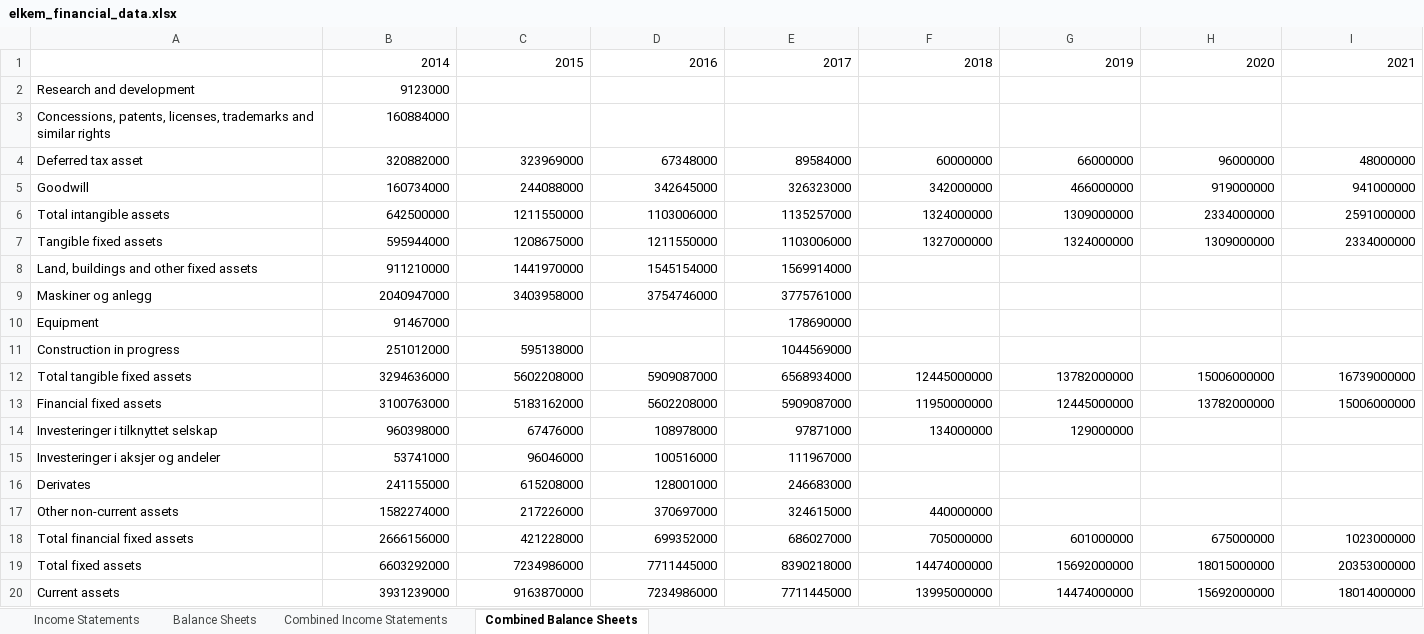
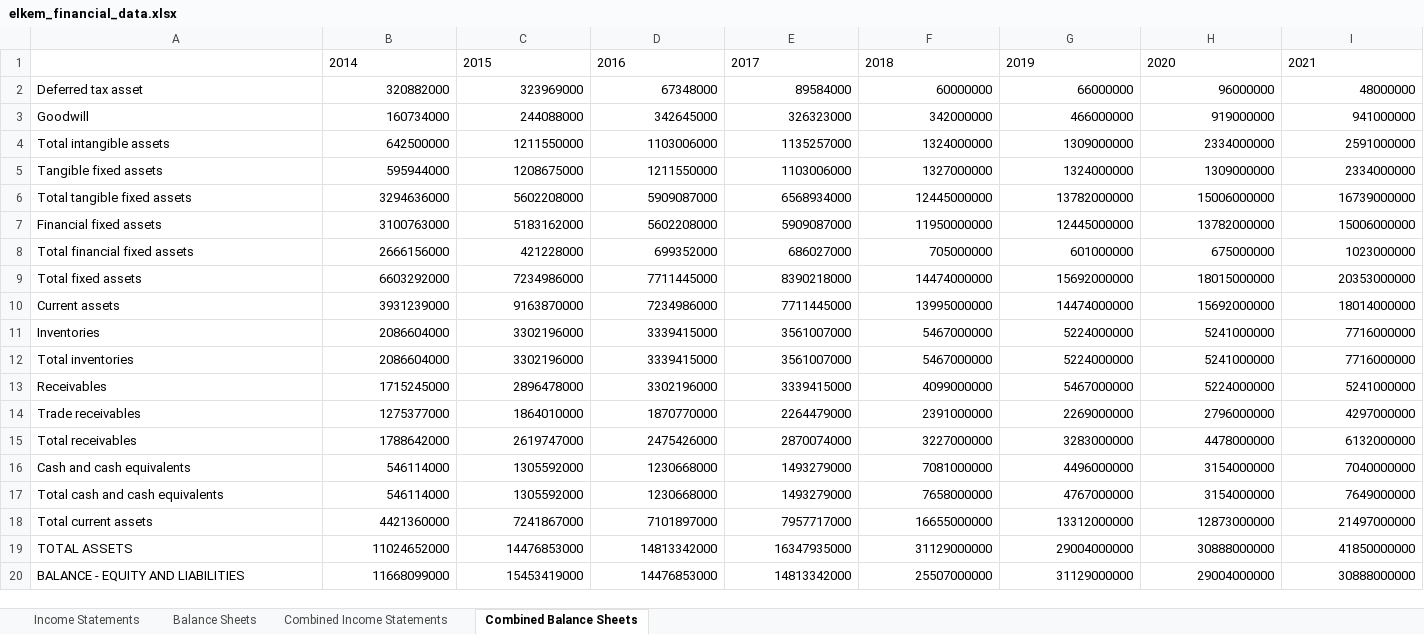
Before and after one commit to vladlevitin/Valuation, an Excel workbook: elkem_financial_data.xlsx, sheet Combined Balance Sheets, drawn as a sheet; only a part is shown; the shorter side is filled out with more unchanged rows; values as stored, in another font and other column widths than the file's, no borders; the diff covers the shown part only; the diff names each change by its address in the sheet, - before the commit and + after, or states it on an @@ line.

```diff
--- a/elkem_financial_data.xlsx (sheet Combined Balance Sheets)
+++ b/elkem_financial_data.xlsx (sheet Combined Balance Sheets)
-B1:I1 alignment: right
+B1:I1 alignment: left
-row 2: Research and development | 9123000
-row 3: Concessions, patents, licenses, trademarks and similar rights | 160884000
-row 8: Land, buildings and other fixed assets | 911210000 | 1441970000 | 1545154000 | 1569914000
-row 9: Maskiner og anlegg | 2040947000 | 3403958000 | 3754746000 | 3775761000
-row 10: Equipment | 91467000 |  |  | 178690000
-row 11: Construction in progress | 251012000 | 595138000 |  | 1044569000
-row 14: Investeringer i tilknyttet selskap | 960398000 | 67476000 | 108978000 | 97871000 | 134000000 | 129000000
-row 15: Investeringer i aksjer og andeler | 53741000 | 96046000 | 100516000 | 111967000
-row 16: Derivates | 241155000 | 615208000 | 128001000 | 246683000
-row 17: Other non-current assets | 1582274000 | 217226000 | 370697000 | 324615000 | 440000000
```
Also changed, not shown: 30 removed rows elsewhere in this sheet, sheet Combined Income Statements.
